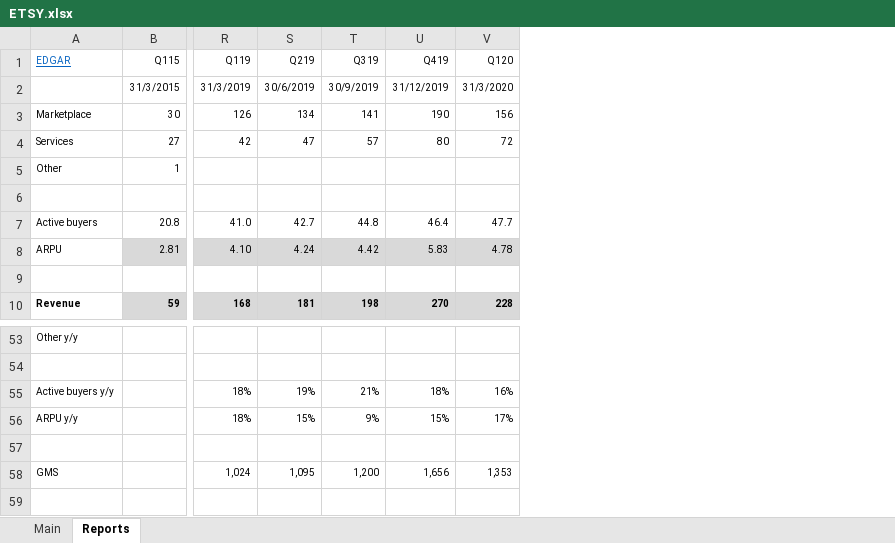
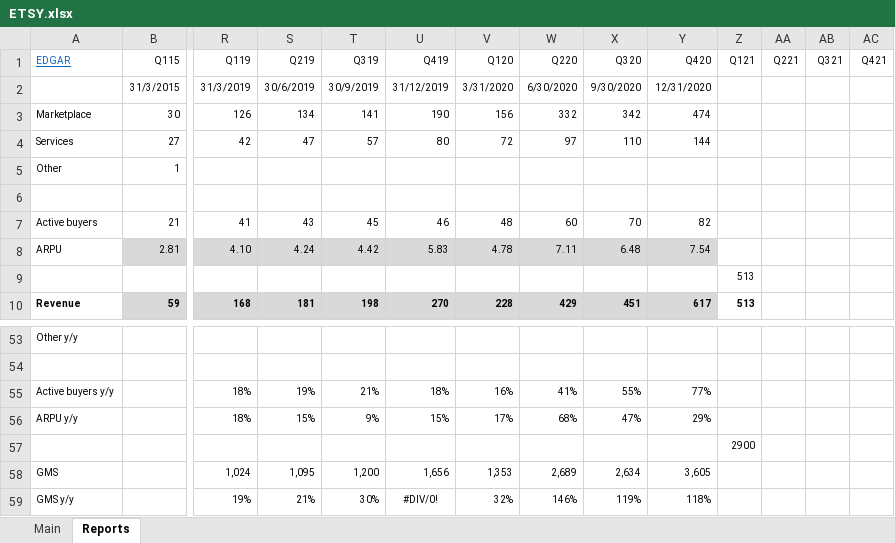
Before and after one commit to michaelsjoeberg/stocks, an Excel workbook: ETSY.xlsx, sheet Reports, drawn as a sheet; only a part is shown, gaps mark what is left out; values as stored, in another font and other column widths than the file's, no borders; charts and pictures not drawn; removed rows and columns are numbered as before the commit, all else as after; rows hold the shown columns only; the diff names each change by its address in the sheet, - before the commit and + after, or states it on an @@ line.

```diff
--- a/ETSY.xlsx (sheet Reports)
+++ b/ETSY.xlsx (sheet Reports)
+column W (Q220), rows 2-4: 6/30/2020 | 332 | 97; rows 8-10: 7.11 |  | 429; rows 55-58: 41% | 68% |  | 2,689
+column X (Q320), rows 2-4: 9/30/2020 | 342 | 110; rows 8-10: 6.48 |  | 451; rows 55-58: 55% | 47% |  | 2,634
+column Y (Q420), rows 2-4: 12/31/2020 | 474 | 144; rows 8-10: 7.54 |  | 617; rows 55-58: 77% | 29% |  | 3,605
+column Z (Q121), rows 9-10: 513 | 513; row 57: 2900
+column AA (Q221), empty
+column AB (Q321), empty
+column AC (Q421), empty
-V2 (Q120): 31/3/2020
+V2 (Q120): 3/31/2020
-row 7: Active buyers | 20.8 | 41.0 | 42.7 | 44.8 | 46.4 | 47.7
+row 7: Active buyers | 21 | 41 | 43 | 45 | 46 | 48 | 60 | 70 | 82
+row 59: GMS y/y |  | 19% | 21% | 30% | #DIV/0! | 32% | 146% | 119% | 118%
```
Also changed, not shown: sheet Main, formulas that keep their value, charts or pictures.
